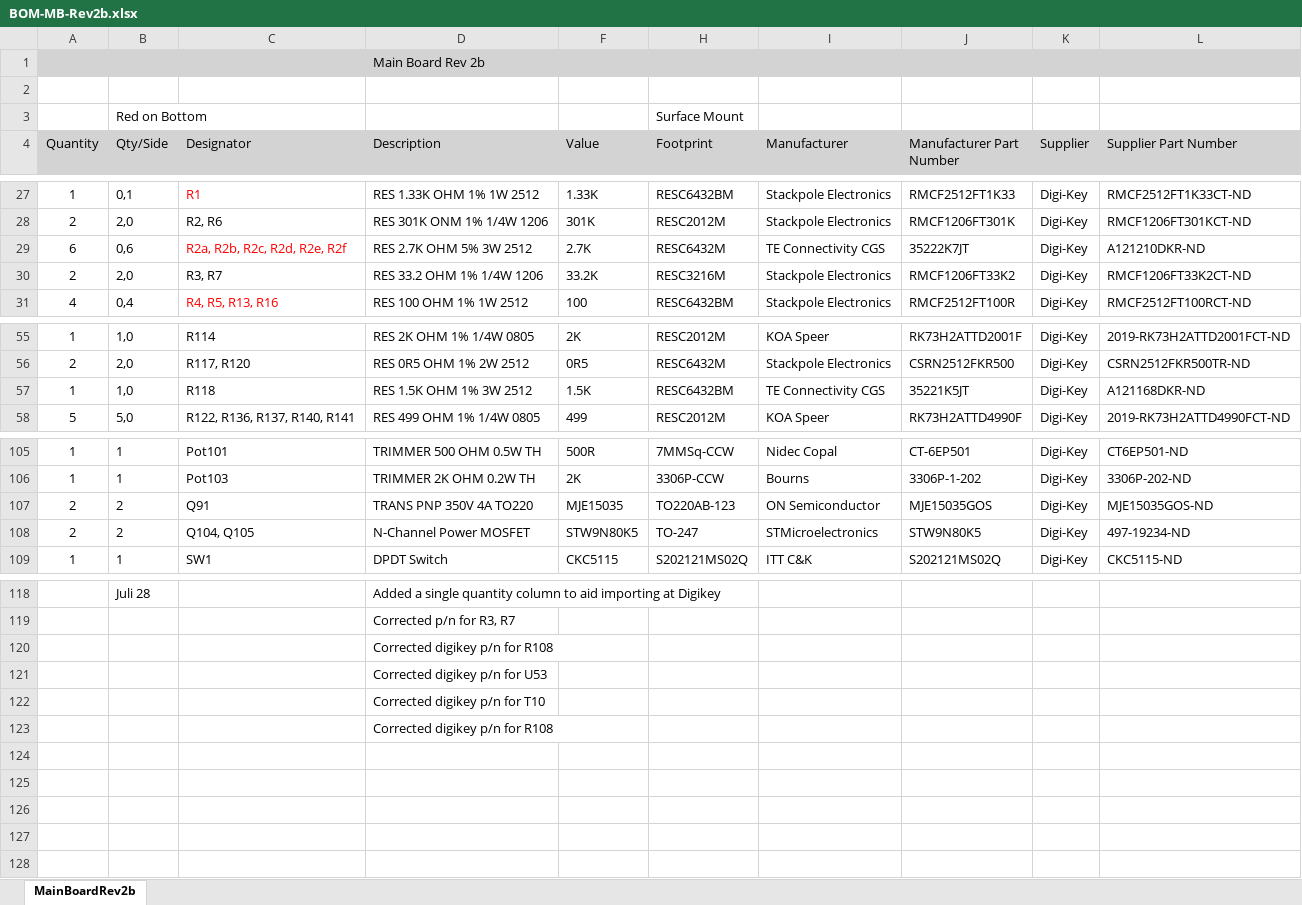
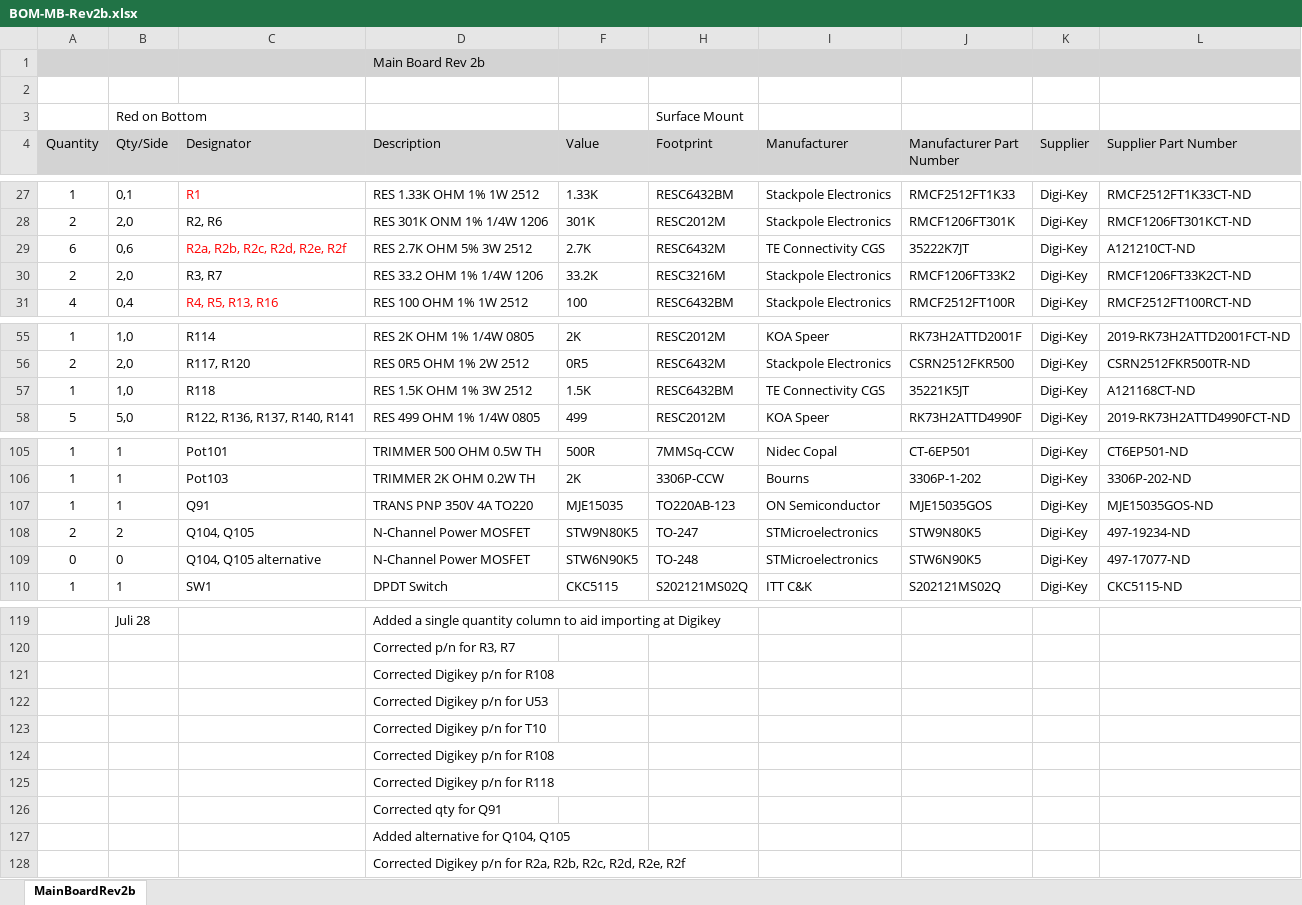
Before and after one commit to paulvee/VBA-Curve-Tracer, an Excel workbook: Main Board/BOM-MB-Rev2b.xlsx, sheet MainBoardRev2b, drawn as a sheet; only a part is shown, gaps mark what is left out; values as stored, in another font and other column widths than the file's, no borders; addresses are those after the commit; the diff names each change by its address in the sheet, - before the commit and + after, or states it on an @@ line.

Commit message:
Add files via upload

```diff
--- a/Main Board/BOM-MB-Rev2b.xlsx (sheet MainBoardRev2b)
+++ b/Main Board/BOM-MB-Rev2b.xlsx (sheet MainBoardRev2b)
-L29 (Supplier Part Number): A121210DKR-ND
+L29 (Supplier Part Number): A121210CT-ND
-L57 (Supplier Part Number): A121168DKR-ND
+L57 (Supplier Part Number): A121168CT-ND
-A107 (Quantity): 2
+A107 (Quantity): 1
-B107 (Qty/Side): 2
+B107 (Qty/Side): 1
+row 109: 0 | 0 | Q104, Q105 alternative | N-Channel Power MOSFET | STW6N90K5 | TO-248 | STMicroelectronics | STW6N90K5 | Digi-Key | 497-17077-ND
-D121 (Description): Corrected digikey p/n for R108
+D121 (Description): Corrected Digikey p/n for R108
-D122 (Description): Corrected digikey p/n for U53
+D122 (Description): Corrected Digikey p/n for U53
-D123 (Description): Corrected digikey p/n for T10
+D123 (Description): Corrected Digikey p/n for T10
-D124 (Description): Corrected digikey p/n for R108
+D124 (Description): Corrected Digikey p/n for R108
+row 125:  |  |  | Corrected Digikey p/n for R118
+row 126:  |  |  | Corrected qty for Q91
+row 127:  |  |  | Added alternative for Q104, Q105
+row 128:  |  |  | Corrected Digikey p/n for R2a, R2b, R2c, R2d, R2e, R2f
```
